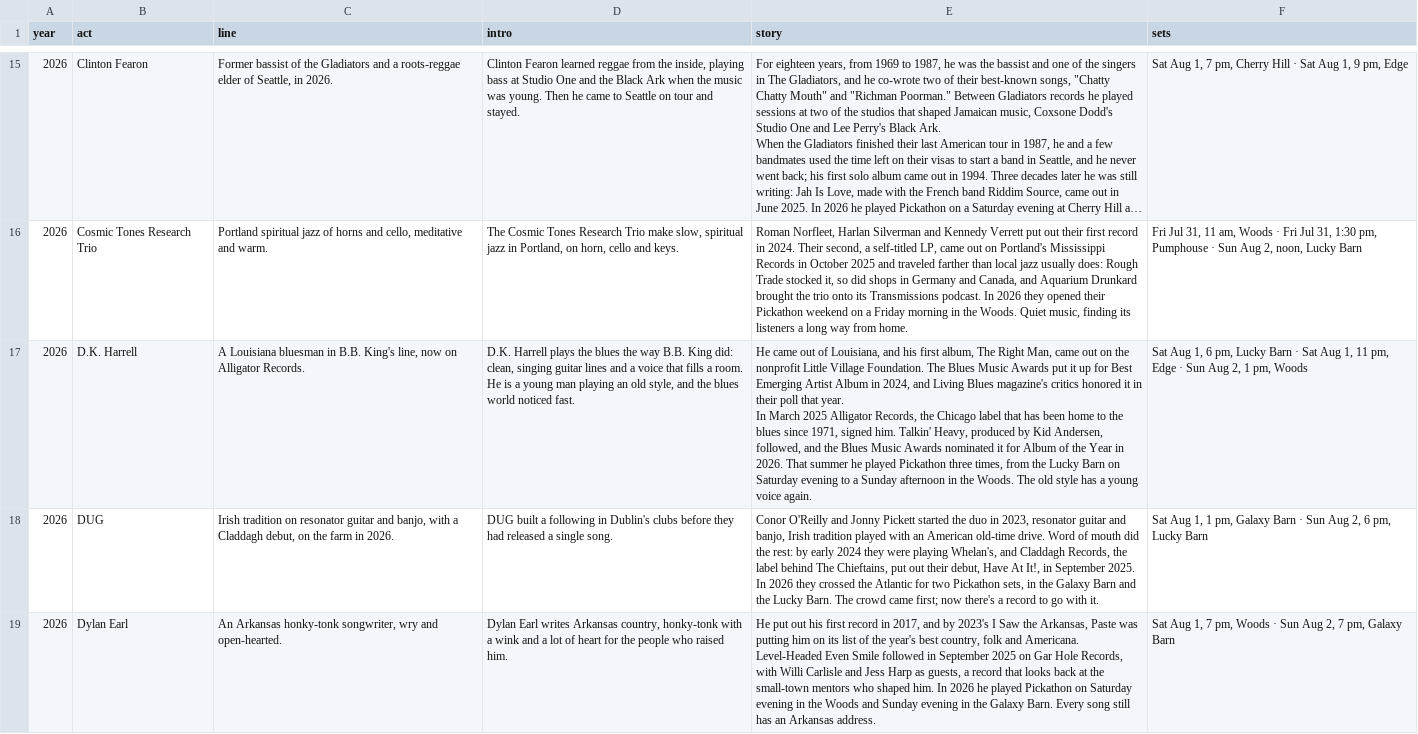
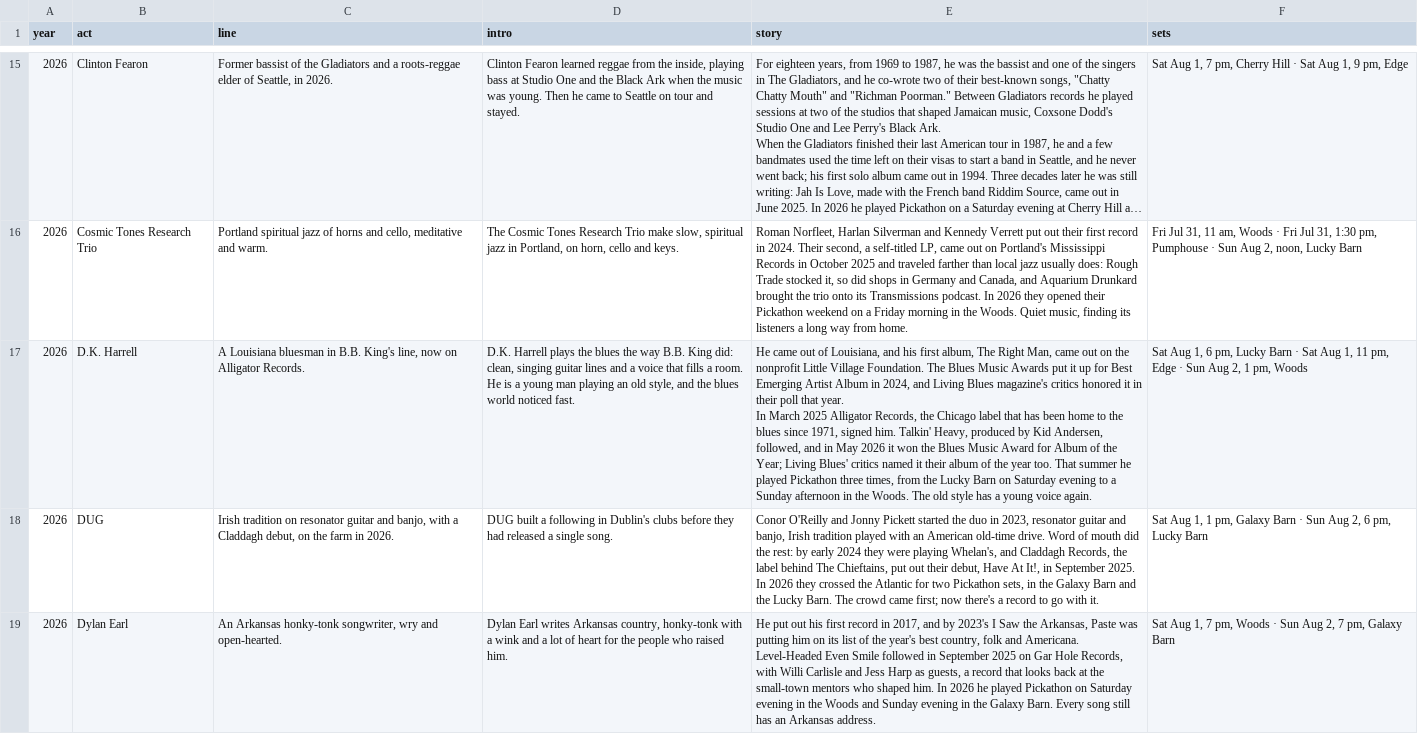
Before and after one commit to zaleschoenborn/pickathon-app, a CSV file: tools/lineup_2027_r1/build/stories/stories_2026_draft1.csv, drawn as a sheet; only a part is shown, gaps mark what is left out; long unchanged cells end in …; the diff covers the shown part only; the diff names each change by its address in the sheet, - before the commit and + after, or states it on an @@ line.

```diff
--- a/tools/lineup_2027_r1/build/stories/stories_2026_draft1.csv
+++ b/tools/lineup_2027_r1/build/stories/stories_2026_draft1.csv
-E17 (story): …followed, and the Blues Music Awards nominated it for Album of the Year in 2026. That summer…
+E17 (story): …followed, and in May 2026 it won the Blues Music Award for Album of the Year; Living Blues' critics named it their album of the year too. That summer…
```
Also changed, not shown: 3 edited cells elsewhere in this file, 24 other files.
